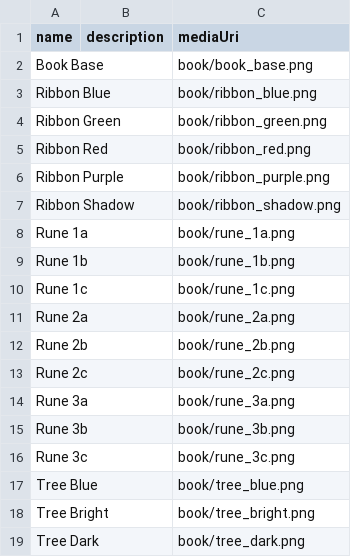
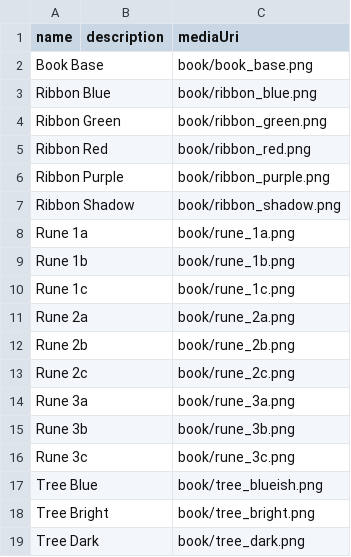
Before and after one commit to cf-lucas-moskau/evrloot-book-of-lore, a CSV file: metadata/fixed-parts.csv, drawn as a sheet.

```diff
--- a/metadata/fixed-parts.csv
+++ b/metadata/fixed-parts.csv
@@ -16,3 +16,3 @@ Rune 3b,,book/rune_3b.png
 Rune 3c,,book/rune_3c.png
-Tree Blue,,book/tree_blue.png
+Tree Blue,,book/tree_blueish.png
 Tree Bright,,book/tree_bright.png
```
Also changed, not shown: 7 other files.
